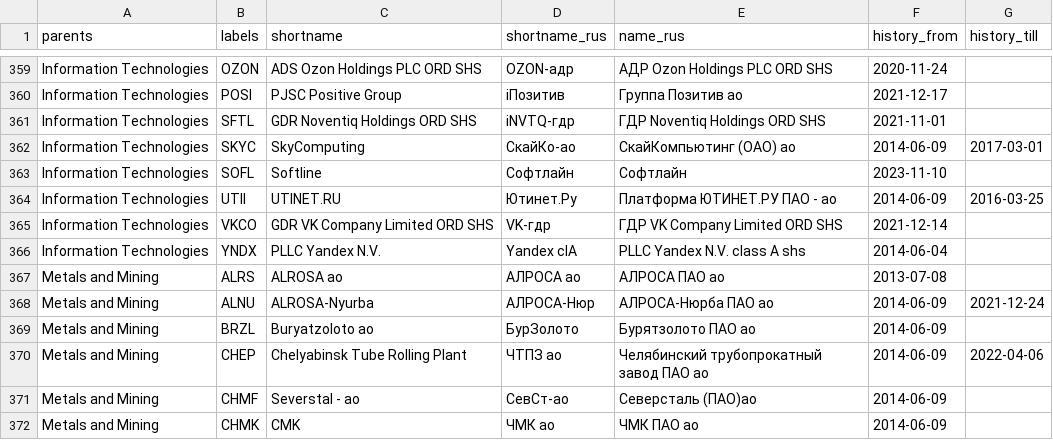
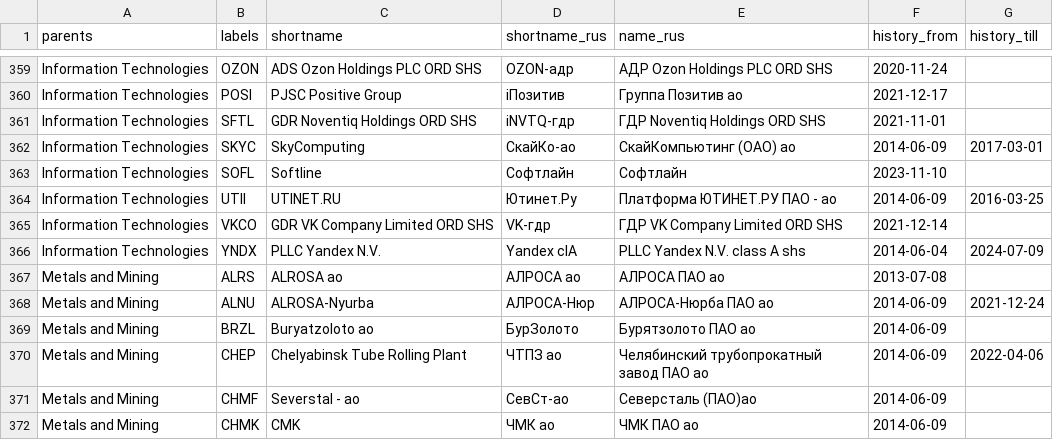
Before and after one commit to ruslanbay/moex, a TSV file: data/issues-by-sector.tsv, drawn as a sheet; only a part is shown, gaps mark what is left out.

Commit message:
Update issues-by-sector.tsv

```diff
--- a/data/issues-by-sector.tsv
+++ b/data/issues-by-sector.tsv
@@ -365,3 +365,3 @@ Information Technologies	UTII	UTINET.RU	Ютинет.Ру	Платформа Ю
 Information Technologies	VKCO	GDR VK Company Limited ORD SHS	VK-гдр	ГДР VK Company Limited ORD SHS	2021-12-14	
-Information Technologies	YNDX	PLLC Yandex N.V.	Yandex clA	PLLC Yandex N.V. class A shs	2014-06-04	
+Information Technologies	YNDX	PLLC Yandex N.V.	Yandex clA	PLLC Yandex N.V. class A shs	2014-06-04	2024-07-09
 Metals and Mining	ALRS	ALROSA ao	АЛРОСА ао	АЛРОСА ПАО ао	2013-07-08	
```
